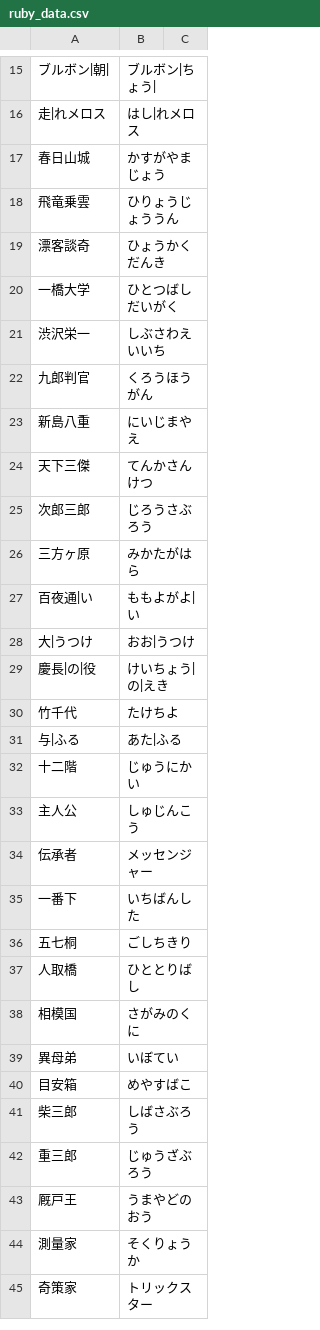
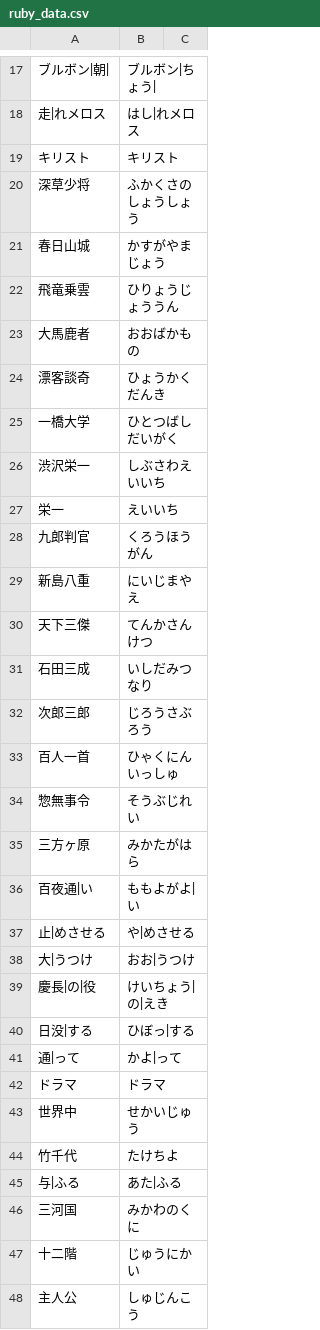
Before and after one commit to project-H-card/textbook, a CSV file: ruby_data.csv, drawn as a sheet; only a part is shown, gaps mark what is left out; the shorter side is filled out with more unchanged rows; the diff covers the shown part only.

```diff
--- a/ruby_data.csv
+++ b/ruby_data.csv
@@ -16,4 +18,7 @@
 走|れメロス,はし|れメロス,
+キリスト,キリスト,
+深草少将,ふかくさのしょうしょう,
 春日山城,かすがやまじょう,
 飛竜乗雲,ひりょうじょううん,
+大馬鹿者,おおばかもの,
 漂客談奇,ひょうかくだんき,
@@ -21,2 +26,3 @@
 渋沢栄一,しぶさわえいいち,
+栄一,えいいち,
 九郎判官,くろうほうがん,
@@ -24,9 +30,18 @@
 天下三傑,てんかさんけつ,
+石田三成,いしだみつなり,
 次郎三郎,じろうさぶろう,
+百人一首,ひゃくにんいっしゅ,
+惣無事令,そうぶじれい,
 三方ヶ原,みかたがはら,
 百夜通|い,ももよがよ|い,
+止|めさせる,や|めさせる,
 大|うつけ,おお|うつけ,
 慶長|の|役,けいちょう|の|えき,
+日没|する,ひぼっ|する,
+通|って,かよ|って,
+ドラマ,ドラマ,
+世界中,せかいじゅう,
 竹千代,たけちよ,
 与|ふる,あた|ふる,
+三河国,みかわのくに,
 十二階,じゅうにかい,
```
Also changed, not shown: 29 added rows elsewhere in this file, data.csv, 25 other files.
